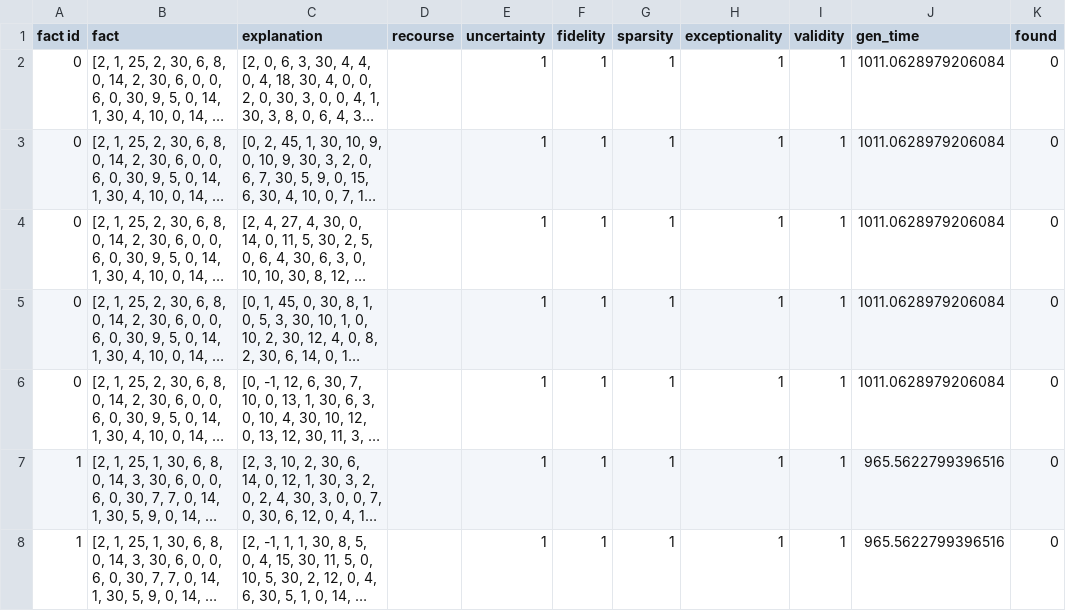
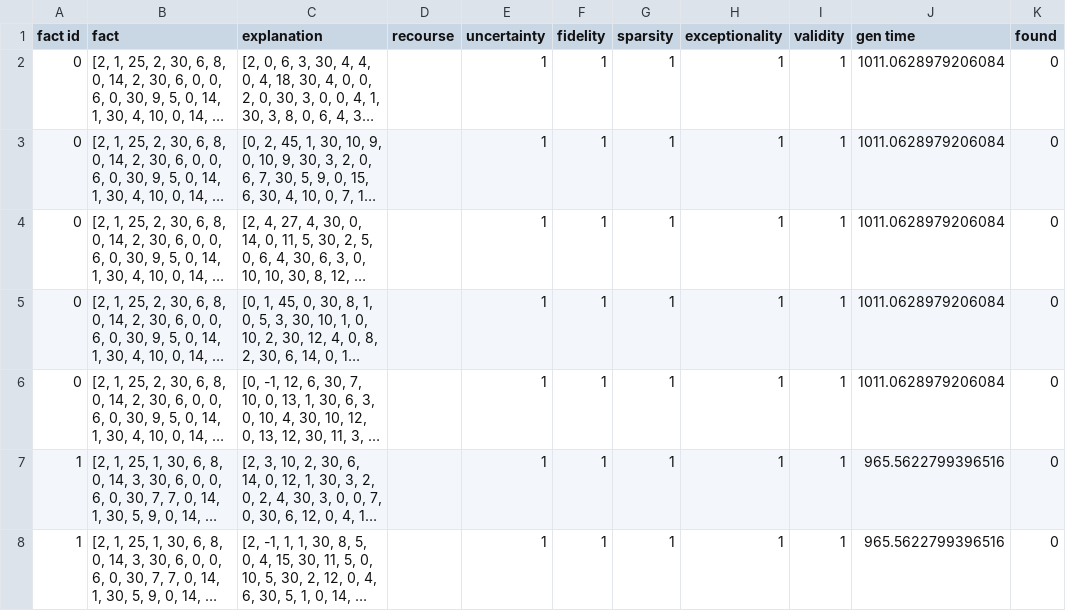
Before and after one commit to anonymous902109/earl, a CSV file: citibikes/results/s_gen_5.csv, drawn as a sheet; only a part is shown; long unchanged cells end in …; the diff names each change by its address in the sheet, - before the commit and + after, or states it on an @@ line.

```diff
--- a/citibikes/results/s_gen_5.csv
+++ b/citibikes/results/s_gen_5.csv
-J1: gen_time
+J1: gen time
```
Also changed, not shown: 7 other files.
